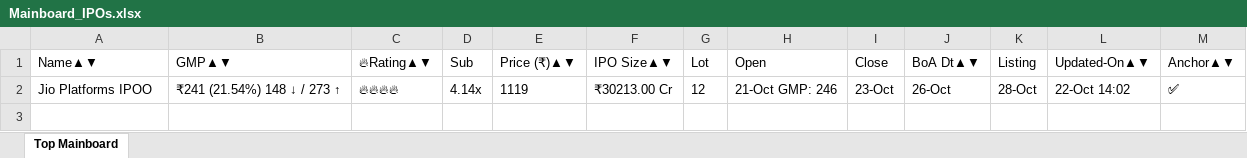
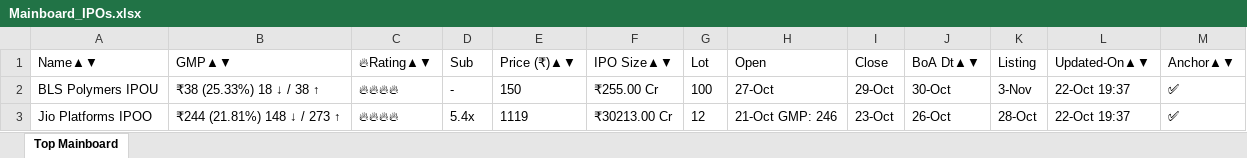
Before and after one commit to ayushpdkushwaha1/ipo-gmp-bot, an Excel workbook: files/Mainboard_IPOs.xlsx, sheet Top Mainboard, drawn as a sheet; values as stored, in another font and other column widths than the file's, no borders; addresses are those after the commit; the diff names each change by its address in the sheet, - before the commit and + after, or states it on an @@ line.

```diff
--- a/files/Mainboard_IPOs.xlsx (sheet Top Mainboard)
+++ b/files/Mainboard_IPOs.xlsx (sheet Top Mainboard)
+row 2: BLS Polymers IPOU | ₹38 (25.33%) 18 ↓ / 38 ↑ | 🔥🔥🔥🔥 | - | 150 | ₹255.00 Cr | 100 | 27-Oct | 29-Oct | 30-Oct | 3-Nov | 22-Oct 19:37 | ✅
-B3 (GMP▲▼): ₹241 (21.54%) 148 ↓ / 273 ↑
+B3 (GMP▲▼): ₹244 (21.81%) 148 ↓ / 273 ↑
-D3 (Sub): 4.14x
+D3 (Sub): 5.4x
-L3 (Updated-On▲▼): 22-Oct 14:02
+L3 (Updated-On▲▼): 22-Oct 19:37
```
Also changed, not shown: files/SME_IPOs.xlsx, files/gmp.xlsx, 2 other files.
